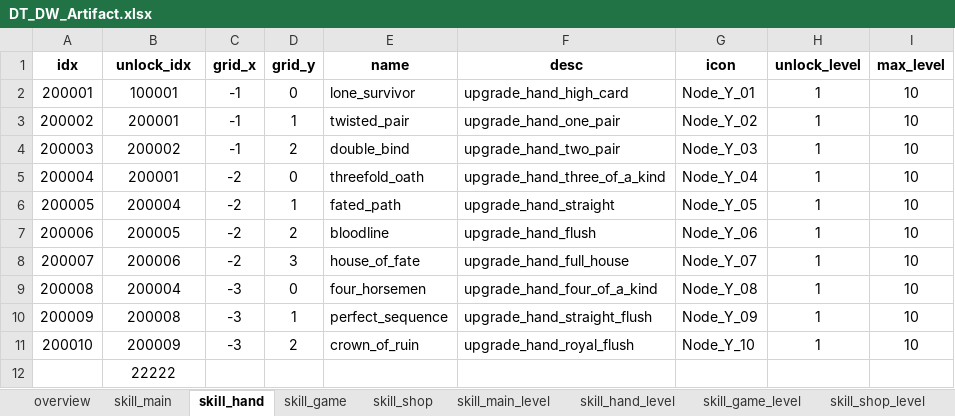
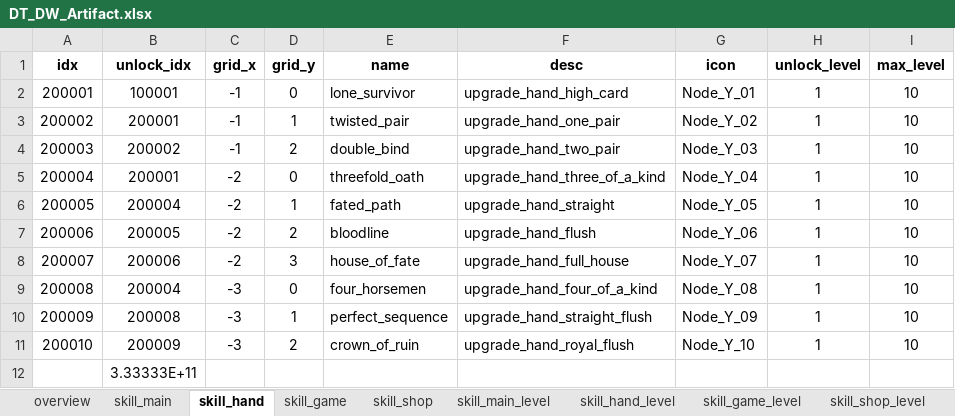
Before and after one commit to sinwonsuk/git_test, an Excel workbook: DT_DW_Artifact.xlsx, sheet skill_hand, drawn as a sheet; only a part is shown; values as stored, in another font and other column widths than the file's, no borders; the diff names each change by its address in the sheet, - before the commit and + after, or states it on an @@ line.

```diff
--- a/DT_DW_Artifact.xlsx (sheet skill_hand)
+++ b/DT_DW_Artifact.xlsx (sheet skill_hand)
-B12 (unlock_idx): 22222
+B12 (unlock_idx): 3.33333E+11
```
Also changed, not shown: 1 other file.
